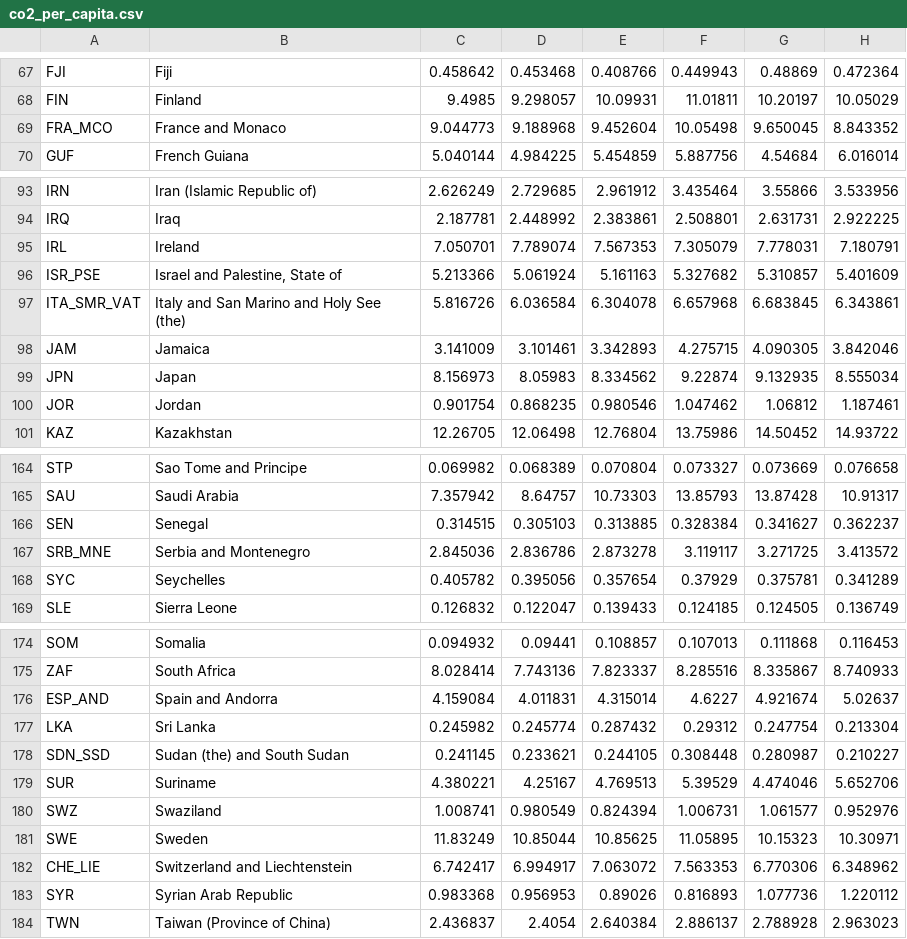
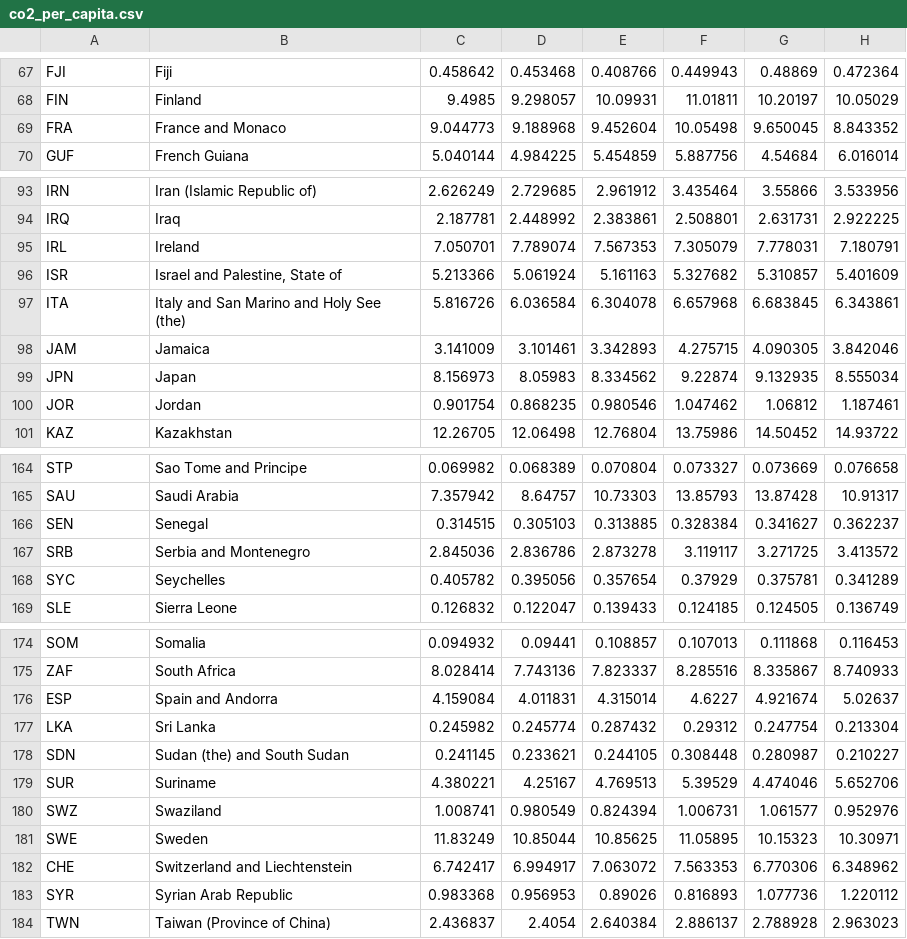
Before and after one commit to tinius/interactive-climate-data, a CSV file: src/server/co2_per_capita.csv, drawn as a sheet; only a part is shown, gaps mark what is left out; the diff names each change by its address in the sheet, - before the commit and + after, or states it on an @@ line.

Commit message:
fix spreadsheet codes

```diff
--- a/src/server/co2_per_capita.csv
+++ b/src/server/co2_per_capita.csv
-A69: FRA_MCO
+A69: FRA
-A96: ISR_PSE
+A96: ISR
-A97: ITA_SMR_VAT
+A97: ITA
-A167: SRB_MNE
+A167: SRB
-A176: ESP_AND
+A176: ESP
-A178: SDN_SSD
+A178: SDN
-A182: CHE_LIE
+A182: CHE
```
Also changed, not shown: 1 other file.
